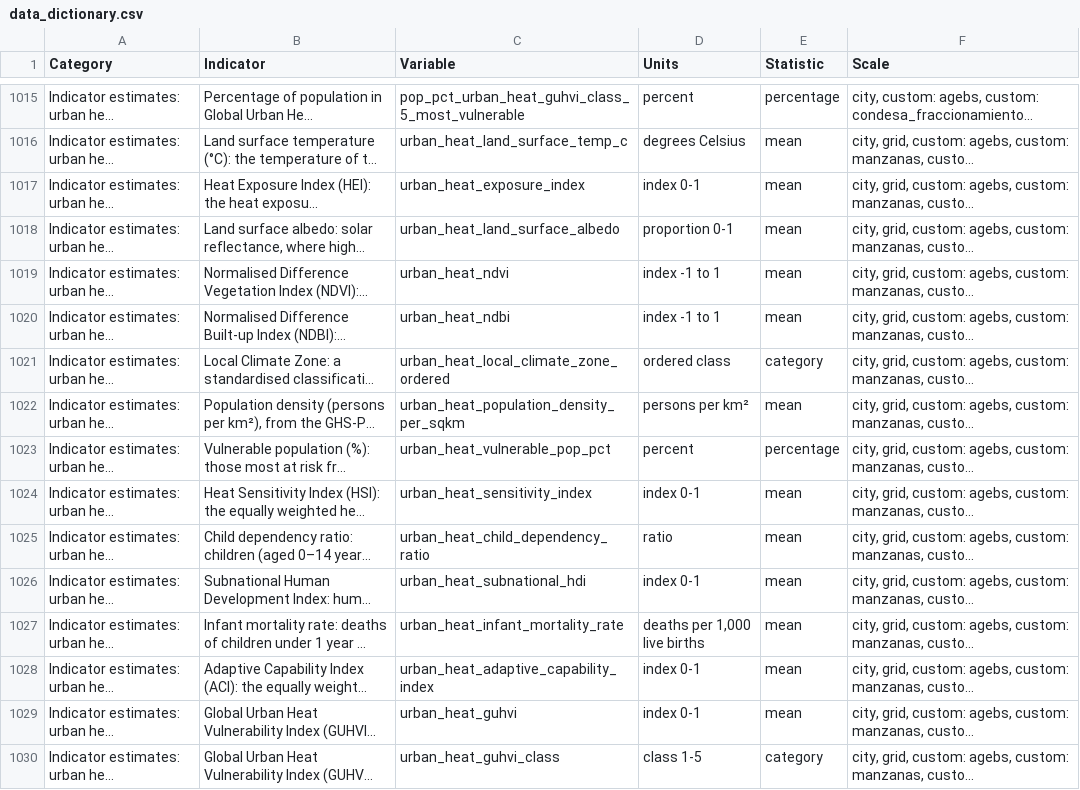
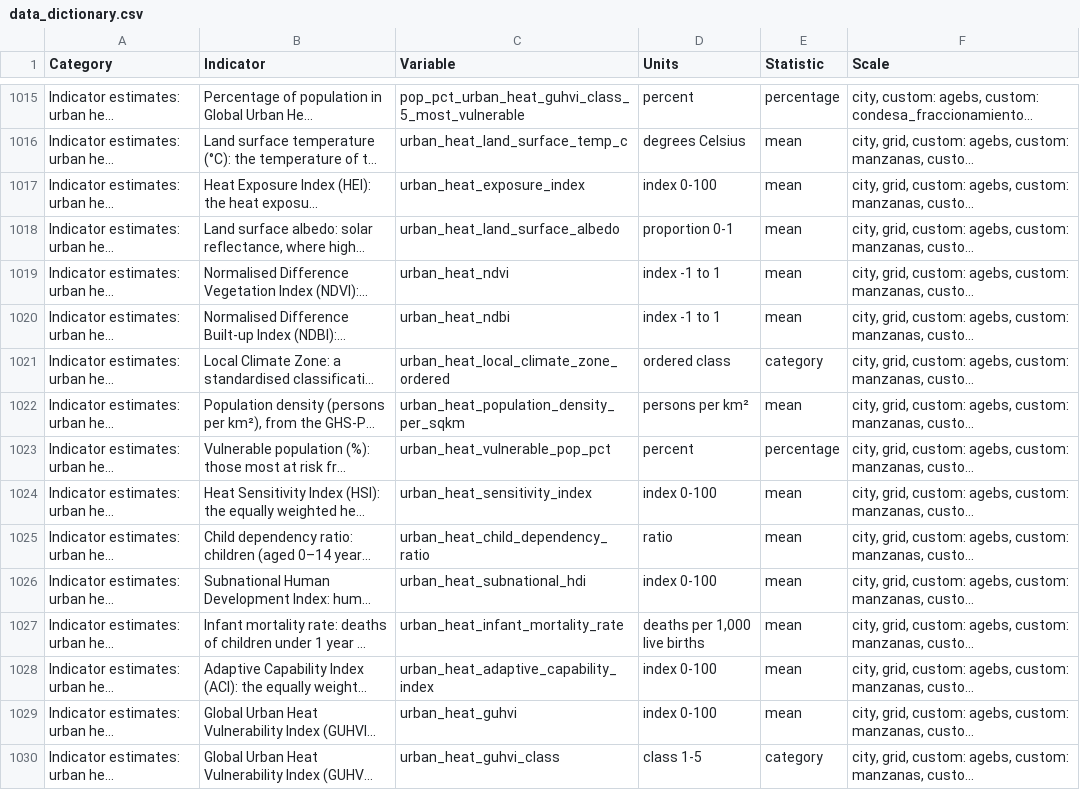
Before and after one commit to healthysustainablecities/condesa_mexicali_liveability, a CSV file: dashboard/data/mexicali/data_dictionary.csv, drawn as a sheet; only a part is shown, gaps mark what is left out; long unchanged cells end in …; the diff names each change by its address in the sheet, - before the commit and + after, or states it on an @@ line.

```diff
--- a/dashboard/data/mexicali/data_dictionary.csv
+++ b/dashboard/data/mexicali/data_dictionary.csv
-D1017 (Units): index 0-1
+D1017 (Units): index 0-100
-D1024 (Units): index 0-1
+D1024 (Units): index 0-100
-D1026 (Units): index 0-1
+D1026 (Units): index 0-100
-D1028:D1029 (Units): index 0-1
+D1028:D1029 (Units): index 0-100
```
Also changed, not shown: 24 other files.
